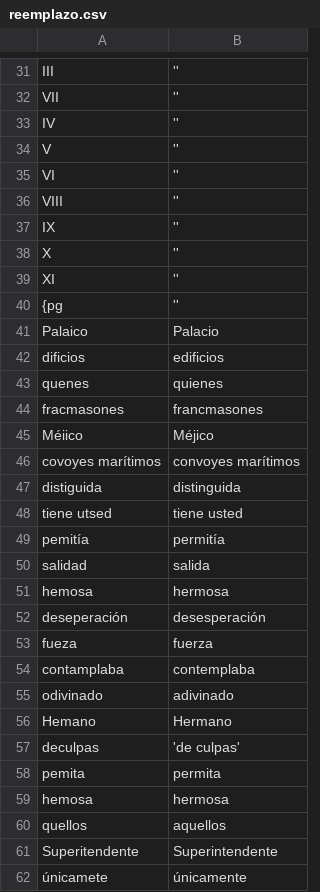
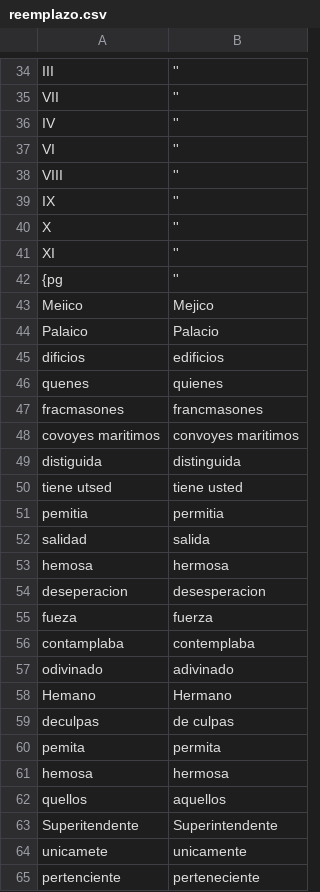
Before and after one commit to andy0013/tp2guarna, a CSV file: reemplazo.csv, drawn as a sheet; only a part is shown, gaps mark what is left out; the diff covers the shown part only.

```diff
--- a/reemplazo.csv
+++ b/reemplazo.csv
@@ -33,3 +36,2 @@ VII,''
 IV,''
-V,''
 VI,''
@@ -40,2 +42,3 @@ XI,''
 {pg,''
+Meiico,Mejico
 Palaico,Palacio
@@ -44,10 +47,9 @@ quenes,quienes
 fracmasones,francmasones
-Méiico,Méjico
-covoyes marítimos, convoyes marítimos
+covoyes maritimos, convoyes maritimos
 distiguida,distinguida
 tiene utsed,tiene usted
-pemitía,permitía
+pemitia,permitia
 salidad,salida
 hemosa,hermosa
-deseperación,desesperación
+deseperacion,desesperacion
 fueza,fuerza
@@ -56,3 +58,3 @@ odivinado,adivinado
 Hemano,Hermano
-deculpas,'de culpas'
+deculpas,de culpas
 pemita,permita
@@ -61,2 +63,3 @@ quellos,aquellos
 Superitendente,Superintendente
-únicamete,únicamente
+unicamete,unicamente
+pertenciente,perteneciente
```
Also changed, not shown: 3 added rows elsewhere in this file, 1 other file.
